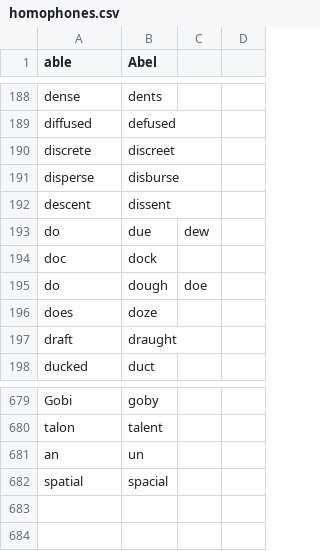
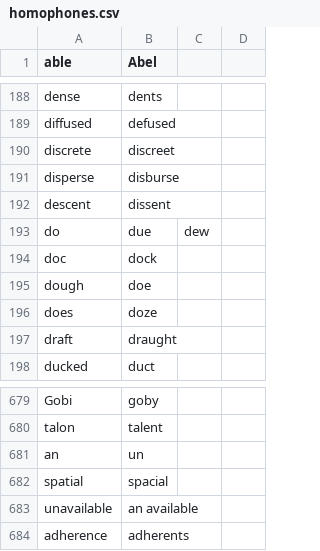
Before and after one commit to geobarry/talon-community, a CSV file: core/homophones/homophones.csv, drawn as a sheet; only a part is shown, gaps mark what is left out; removed rows and columns are numbered as before the commit, all else as after; the diff names each change by its address in the sheet, - before the commit and + after, or states it on an @@ line.

Commit message:
homophone and abbreviation added

```diff
--- a/core/homophones/homophones.csv
+++ b/core/homophones/homophones.csv
-row 195: do | dough | doe
+row 195: dough | doe
+row 683: unavailable | an available
+row 684: adherence | adherents
```
Also changed, not shown: settings/abbreviations.csv.
